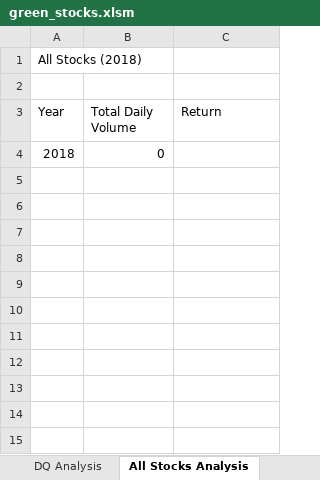
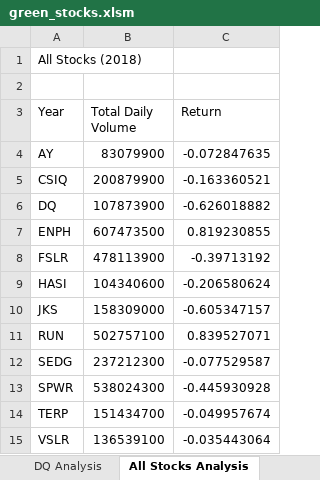
Before and after one commit to scottja312/stock-analysis, an Excel workbook: green_stocks.xlsm, sheet All Stocks Analysis, drawn as a sheet; values as stored, in another font and other column widths than the file's, no borders; removed rows and columns are numbered as before the commit, all else as after; the diff names each change by its address in the sheet, - before the commit and + after, or states it on an @@ line.

Commit message:
Add files via upload

```diff
--- a/green_stocks.xlsm (sheet All Stocks Analysis)
+++ b/green_stocks.xlsm (sheet All Stocks Analysis)
-row 4: 2018 | 0
+row 4: AY | 83079900 | -0.072847635
+row 5: CSIQ | 200879900 | -0.163360521
+row 6: DQ | 107873900 | -0.626018882
+row 7: ENPH | 607473500 | 0.819230855
+row 8: FSLR | 478113900 | -0.39713192
+row 9: HASI | 104340600 | -0.206580624
+row 10: JKS | 158309000 | -0.605347157
+row 11: RUN | 502757100 | 0.839527071
+row 12: SEDG | 237212300 | -0.077529587
+row 13: SPWR | 538024300 | -0.445930928
+row 14: TERP | 151434700 | -0.049957674
+row 15: VSLR | 136539100 | -0.035443064
```
